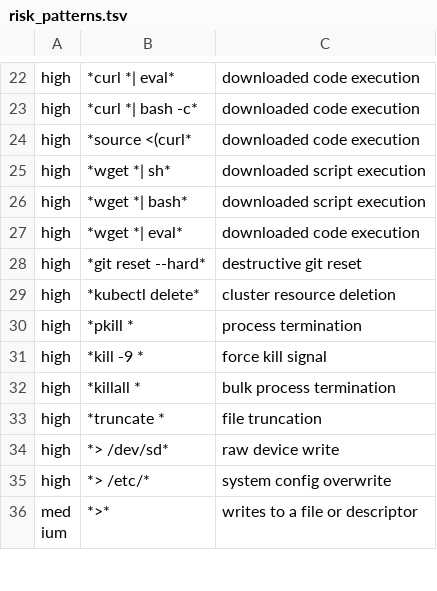
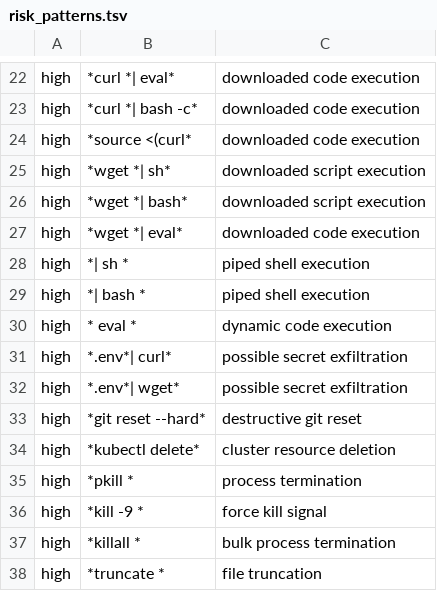
Before and after one commit to t-koba/bash-lmline, a TSV file: lmline/defaults/risk_patterns.tsv, drawn as a sheet; only a part is shown, gaps mark what is left out; the shorter side is filled out with more unchanged rows; the diff names each change by its address in the sheet, - before the commit and + after, or states it on an @@ line.

Commit message:
Flag piped shell execution and secret exfiltration as high risk

```diff
--- a/lmline/defaults/risk_patterns.tsv
+++ b/lmline/defaults/risk_patterns.tsv
+row 28: high | *| sh * | piped shell execution
+row 29: high | *| bash * | piped shell execution
+row 30: high | * eval * | dynamic code execution
+row 31: high | *.env*| curl* | possible secret exfiltration
+row 32: high | *.env*| wget* | possible secret exfiltration
```
Also changed, not shown: 1 other file.
